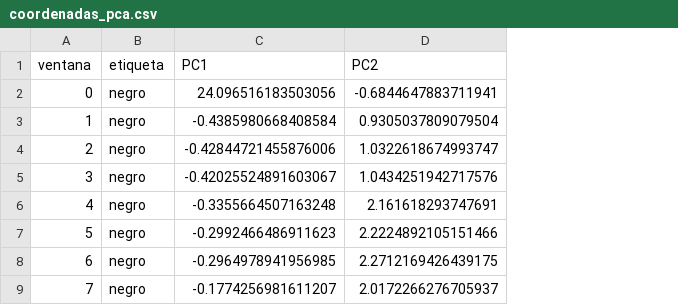
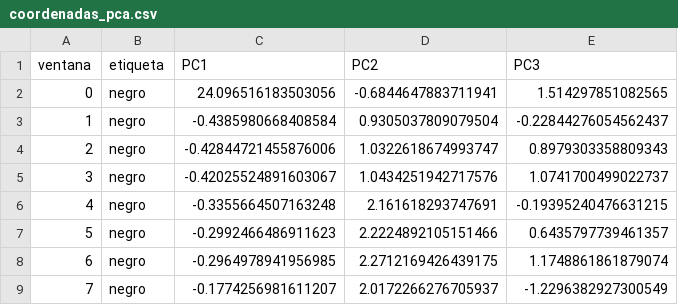
Before and after one commit to andreramos4710-hue/clasificador-piezas-ia, a CSV file: figuras/coordenadas_pca.csv, drawn as a sheet; only a part is shown; the diff names each change by its address in the sheet, - before the commit and + after, or states it on an @@ line.

Commit message:
s10 bloque 2: PCA del dataset

```diff
--- a/figuras/coordenadas_pca.csv
+++ b/figuras/coordenadas_pca.csv
+column E (PC3), rows 2-9: 1.514297851082565 | -0.22844276054562437 | 0.8979303358809343 | 1.0741700499022737 | -0.19395240476631215 | 0.6435797739461357 | 1.1748861861879074 | -1.2296382927300549
```
Also changed, not shown: 3 other files.
